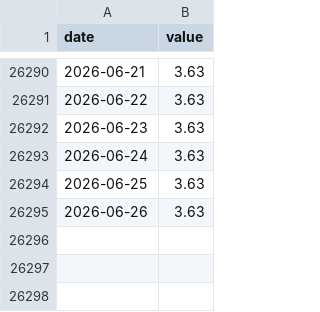
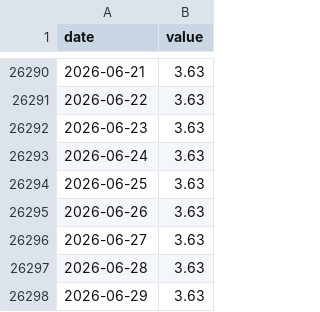
Before and after one commit to JoaquinMulet/treasury-desk-chile-usa, a CSV file: data/fred/DFF.csv, drawn as a sheet; only a part is shown, gaps mark what is left out.

```diff
--- a/data/fred/DFF.csv
+++ b/data/fred/DFF.csv
@@ -26295 +26295,4 @@ date,value
 2026-06-26,3.63
+2026-06-27,3.63
+2026-06-28,3.63
+2026-06-29,3.63
```
Also changed, not shown: data/bcch/F022.BOSP.TAS.AN05.Z.Z.D.csv, data/bcch/F022.BOSP.TAS.AN10.Z.Z.D.csv, 43 other files.
